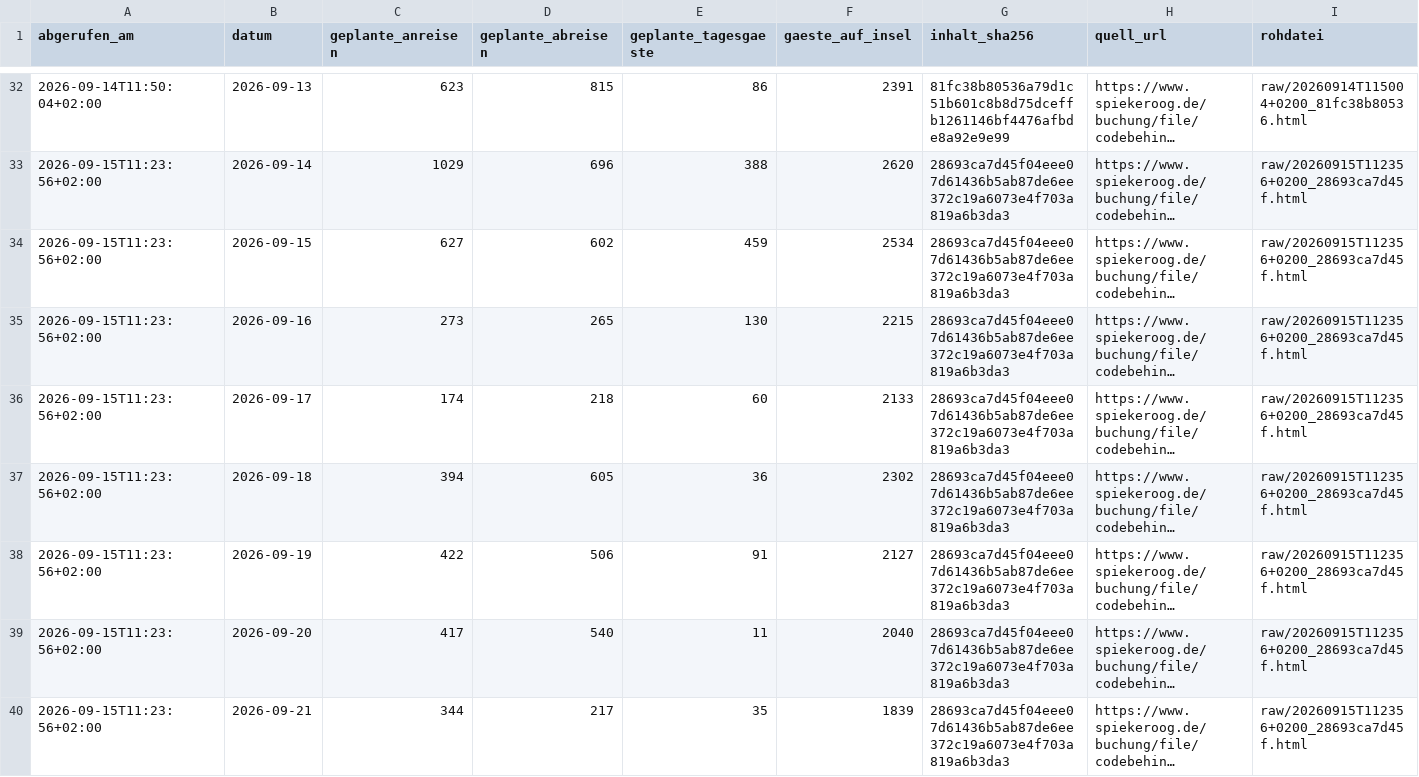
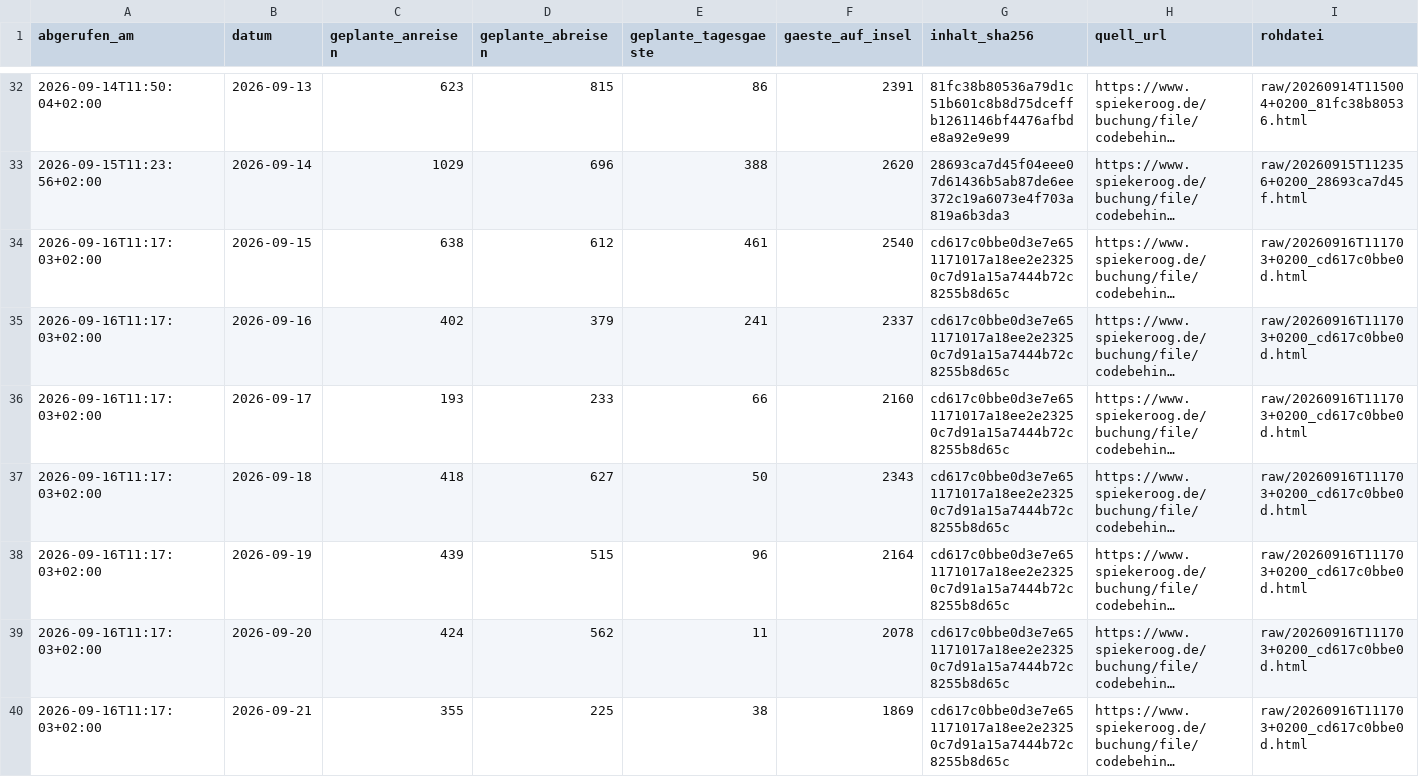
Before and after one commit to lleisner/spiekeroog-gaeste-archiv, a CSV file: archive/latest.csv, drawn as a sheet; only a part is shown, gaps mark what is left out; long unchanged cells end in …; the diff covers the shown part only; the diff names each change by its address in the sheet, - before the commit and + after, or states it on an @@ line.

```diff
--- a/archive/latest.csv
+++ b/archive/latest.csv
-A34:A40 (abgerufen_am): 2026-09-15T11:23:56+02:00
+A34:A40 (abgerufen_am): 2026-09-16T11:17:03+02:00
-C34 (geplante_anreisen): 627
+C34 (geplante_anreisen): 638
-D34 (geplante_abreisen): 602
+D34 (geplante_abreisen): 612
-E34 (geplante_tagesgaeste): 459
+E34 (geplante_tagesgaeste): 461
-F34 (gaeste_auf_insel): 2534
+F34 (gaeste_auf_insel): 2540
-G34:G40 (inhalt_sha256): 28693ca7d45f04eee07d61436b5ab87de6ee372c19a6073e4f703a819a6b3da3
+G34:G40 (inhalt_sha256): cd617c0bbe0d3e7e651171017a18ee2e23250c7d91a15a7444b72c8255b8d65c
-I34:I40 (rohdatei): raw/20260915T112356+0200_28693ca7d45f.html
+I34:I40 (rohdatei): raw/20260916T111703+0200_cd617c0bbe0d.html
-C35 (geplante_anreisen): 273
+C35 (geplante_anreisen): 402
-D35 (geplante_abreisen): 265
+D35 (geplante_abreisen): 379
-E35 (geplante_tagesgaeste): 130
+E35 (geplante_tagesgaeste): 241
-F35 (gaeste_auf_insel): 2215
+F35 (gaeste_auf_insel): 2337
-C36 (geplante_anreisen): 174
+C36 (geplante_anreisen): 193
-D36 (geplante_abreisen): 218
+D36 (geplante_abreisen): 233
-E36 (geplante_tagesgaeste): 60
+E36 (geplante_tagesgaeste): 66
-F36 (gaeste_auf_insel): 2133
+F36 (gaeste_auf_insel): 2160
-C37 (geplante_anreisen): 394
+C37 (geplante_anreisen): 418
-D37 (geplante_abreisen): 605
+D37 (geplante_abreisen): 627
-E37 (geplante_tagesgaeste): 36
+E37 (geplante_tagesgaeste): 50
-F37 (gaeste_auf_insel): 2302
+F37 (gaeste_auf_insel): 2343
-C38 (geplante_anreisen): 422
+C38 (geplante_anreisen): 439
-D38 (geplante_abreisen): 506
+D38 (geplante_abreisen): 515
-E38 (geplante_tagesgaeste): 91
+E38 (geplante_tagesgaeste): 96
-F38 (gaeste_auf_insel): 2127
+F38 (gaeste_auf_insel): 2164
-C39 (geplante_anreisen): 417
+C39 (geplante_anreisen): 424
-D39 (geplante_abreisen): 540
+D39 (geplante_abreisen): 562
-F39 (gaeste_auf_insel): 2040
+F39 (gaeste_auf_insel): 2078
-C40 (geplante_anreisen): 344
+C40 (geplante_anreisen): 355
-D40 (geplante_abreisen): 217
+D40 (geplante_abreisen): 225
-E40 (geplante_tagesgaeste): 35
+E40 (geplante_tagesgaeste): 38
-F40 (gaeste_auf_insel): 1839
+F40 (gaeste_auf_insel): 1869
```
Also changed, not shown: 1 added row and 7 edited cells elsewhere in this file, archive/gaestestatistik.csv, archive/snapshots.csv, 1 other file.
